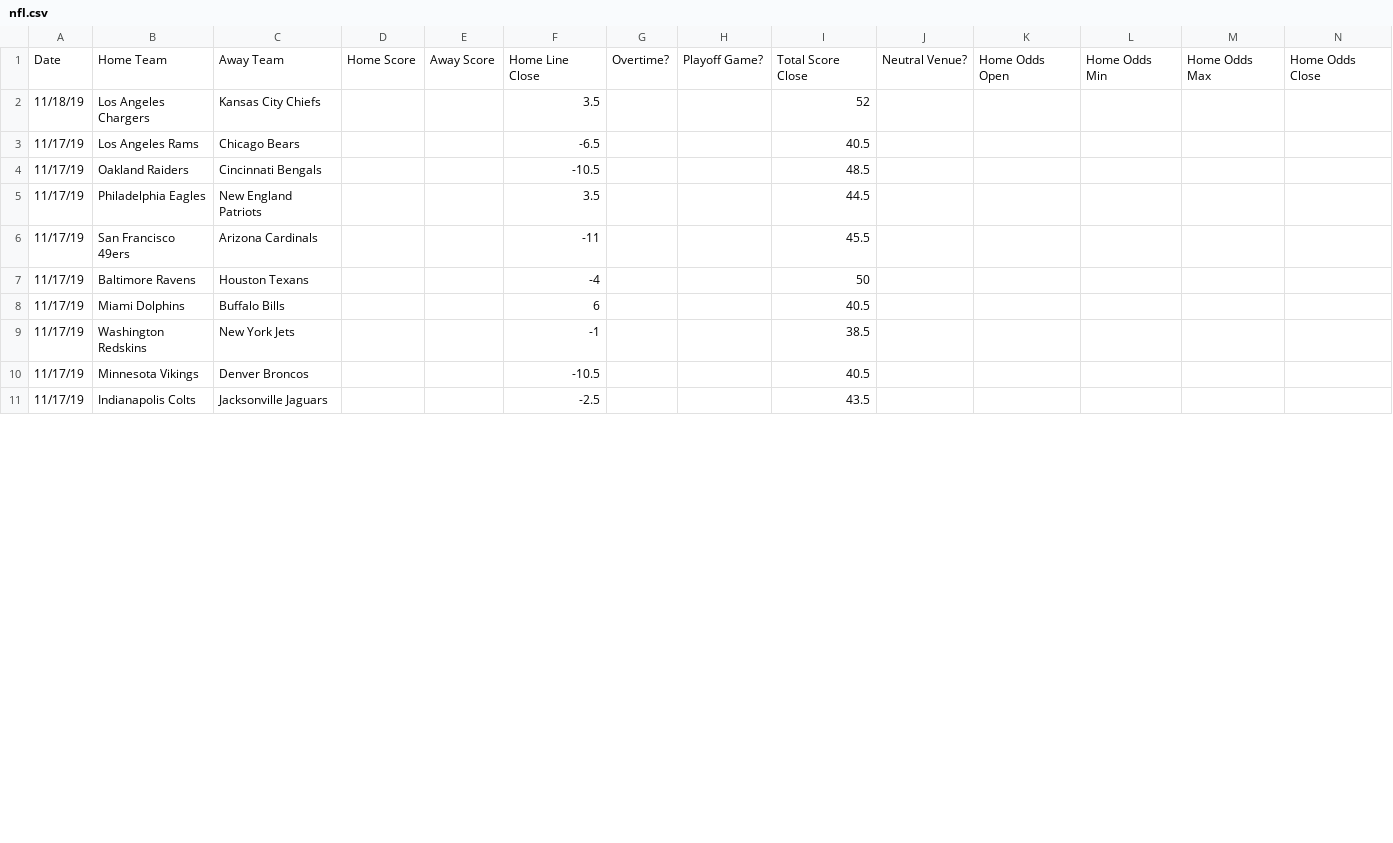
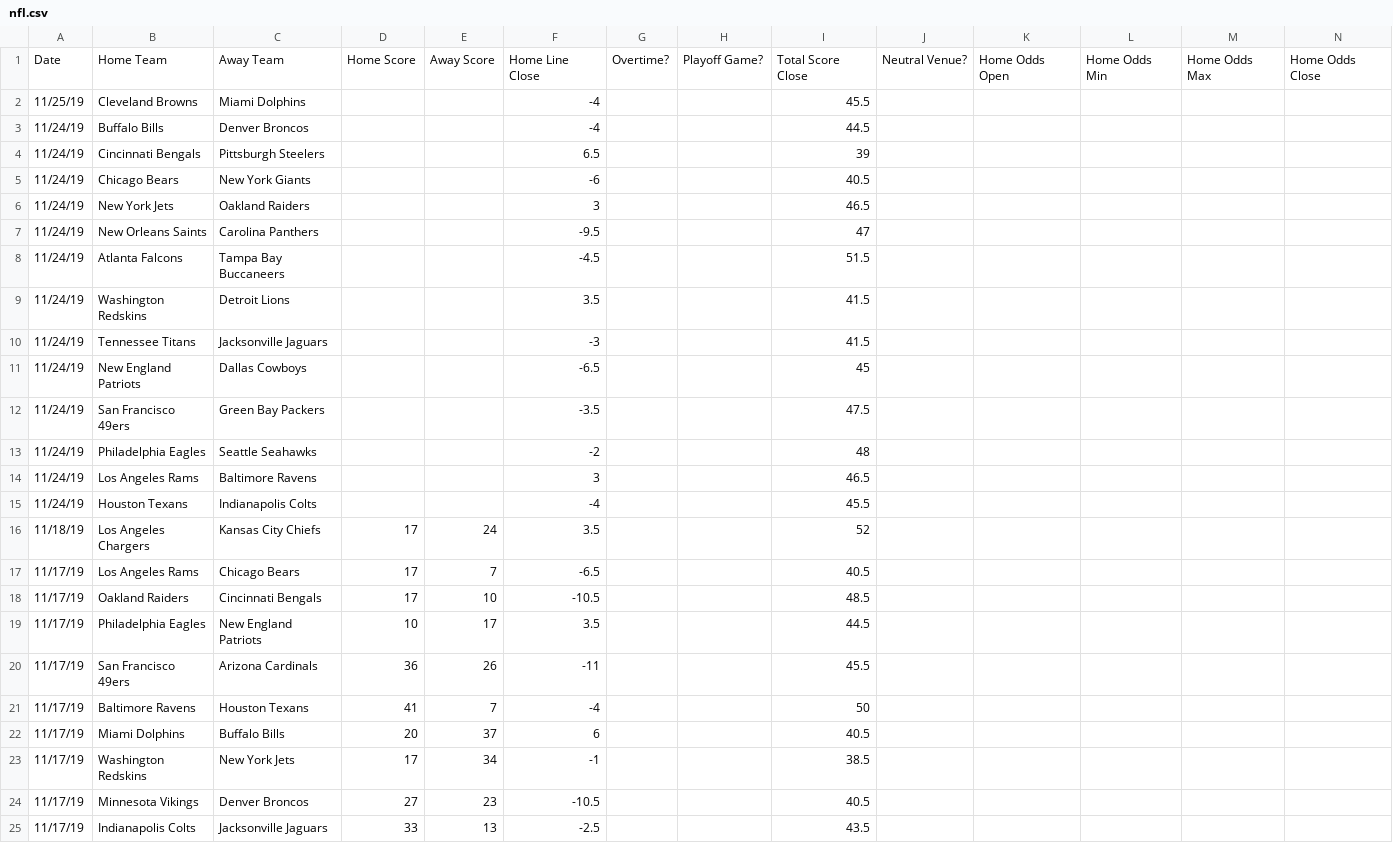
Before and after one commit to JoshKimmelman/Minesweeper, a CSV file: nfl.csv, drawn as a sheet; only a part is shown; addresses are those after the commit; rows hold the shown columns only; the diff covers the shown part only; the diff names each change by its address in the sheet, - before the commit and + after, or states it on an @@ line.

```diff
--- a/nfl.csv
+++ b/nfl.csv
+row 2: 11/25/19 | Cleveland Browns | Miami Dolphins |  |  | -4 |  |  | 45.5
+row 3: 11/24/19 | Buffalo Bills | Denver Broncos |  |  | -4 |  |  | 44.5
+row 4: 11/24/19 | Cincinnati Bengals | Pittsburgh Steelers |  |  | 6.5 |  |  | 39
+row 5: 11/24/19 | Chicago Bears | New York Giants |  |  | -6 |  |  | 40.5
+row 6: 11/24/19 | New York Jets | Oakland Raiders |  |  | 3 |  |  | 46.5
+row 7: 11/24/19 | New Orleans Saints | Carolina Panthers |  |  | -9.5 |  |  | 47
+row 8: 11/24/19 | Atlanta Falcons | Tampa Bay Buccaneers |  |  | -4.5 |  |  | 51.5
+row 9: 11/24/19 | Washington Redskins | Detroit Lions |  |  | 3.5 |  |  | 41.5
+row 10: 11/24/19 | Tennessee Titans | Jacksonville Jaguars |  |  | -3 |  |  | 41.5
+row 11: 11/24/19 | New England Patriots | Dallas Cowboys |  |  | -6.5 |  |  | 45
+row 12: 11/24/19 | San Francisco 49ers | Green Bay Packers |  |  | -3.5 |  |  | 47.5
+row 13: 11/24/19 | Philadelphia Eagles | Seattle Seahawks |  |  | -2 |  |  | 48
+row 14: 11/24/19 | Los Angeles Rams | Baltimore Ravens |  |  | 3 |  |  | 46.5
+row 15: 11/24/19 | Houston Texans | Indianapolis Colts |  |  | -4 |  |  | 45.5
-D16:D18: (empty)
+D16:D18: 17
-E16: (empty)
+E16: 24
-E17: (empty)
+E17: 7
-E18: (empty)
+E18: 10
-D19: (empty)
+D19: 10
-E19: (empty)
+E19: 17
-D20: (empty)
+D20: 36
-E20: (empty)
+E20: 26
-D21: (empty)
+D21: 41
-E21: (empty)
+E21: 7
-D22: (empty)
+D22: 20
-E22: (empty)
+E22: 37
-D23: (empty)
+D23: 17
-E23: (empty)
+E23: 34
-D24: (empty)
+D24: 27
-E24: (empty)
+E24: 23
-D25: (empty)
+D25: 33
-E25: (empty)
+E25: 13
```
Also changed, not shown: 8 edited cells elsewhere in this file, 1 other file.
